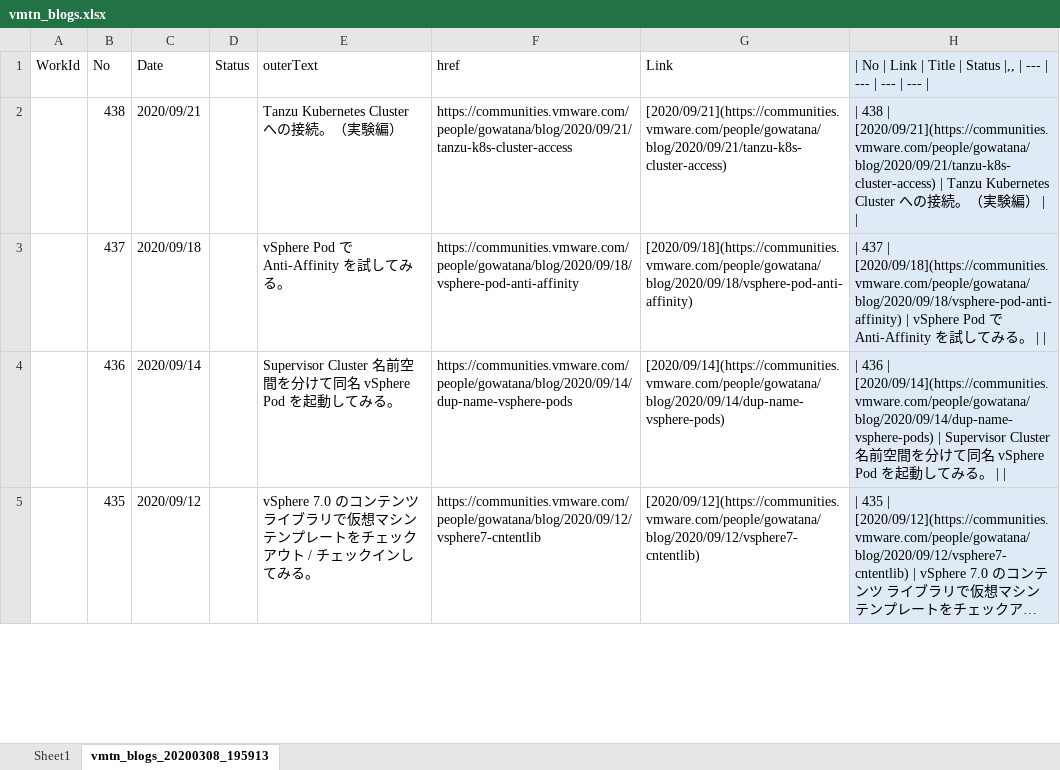
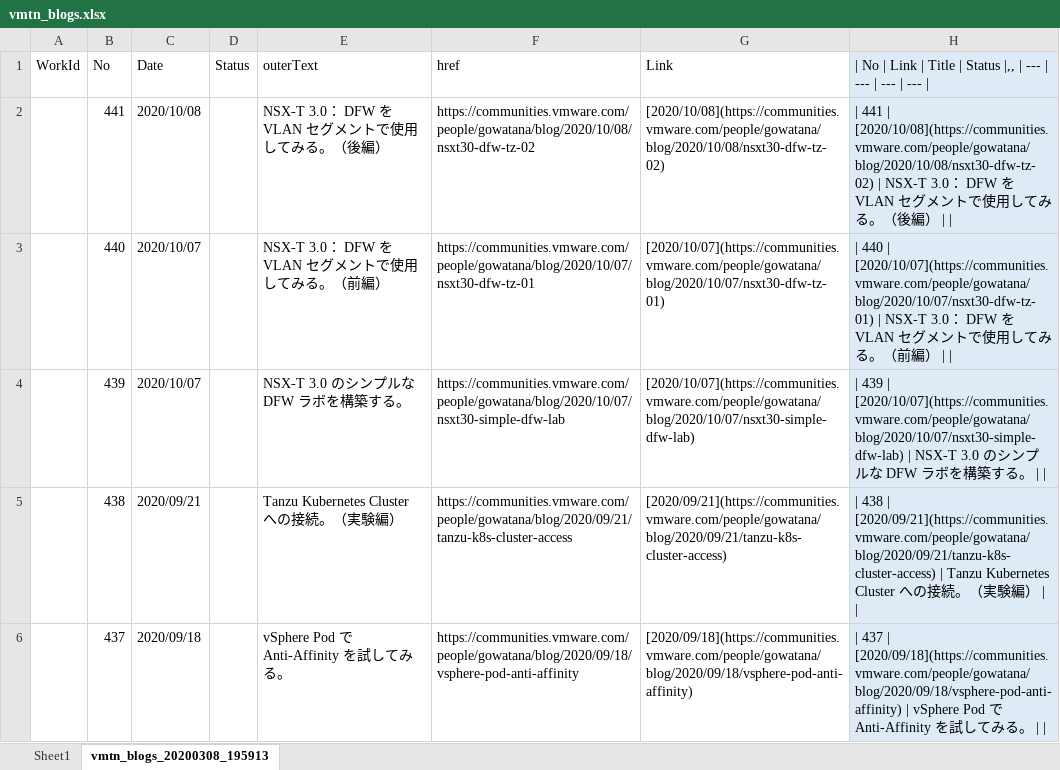
Before and after one commit to gowatana/vmtn-blogs, an Excel workbook: work-files/vmtn_blogs.xlsx, sheet vmtn_blogs_20200308_195913, drawn as a sheet; only a part is shown; the shorter side is filled out with more unchanged rows; long unchanged cells end in …; values as stored, in another font and other column widths than the file's, no borders; the diff names each change by its address in the sheet, - before the commit and + after, or states it on an @@ line.

```diff
--- a/work-files/vmtn_blogs.xlsx (sheet vmtn_blogs_20200308_195913)
+++ b/work-files/vmtn_blogs.xlsx (sheet vmtn_blogs_20200308_195913)
+row 2:  | 441 | 2020/10/08 |  | NSX-T 3.0： DFW を VLAN セグメントで使用してみる。（後編） | https://communities.vmware.com/people/gowatana/blog/2020/10/08/nsxt30-dfw-tz-02 | [2020/10/08](https://communities.vmware.com/people/gowatana/blog/2020/10/08/nsxt30-dfw-tz-02) | | 441 | [2020/10/08](https://communities.vmware.com/people/gowatana/blog/2020/10/08/nsxt30-dfw-tz-02) | NSX-T 3.0： DFW を VLAN セグメントで使用してみる。（後編）
+row 3:  | 440 | 2020/10/07 |  | NSX-T 3.0： DFW を VLAN セグメントで使用してみる。（前編） | https://communities.vmware.com/people/gowatana/blog/2020/10/07/nsxt30-dfw-tz-01 | [2020/10/07](https://communities.vmware.com/people/gowatana/blog/2020/10/07/nsxt30-dfw-tz-01) | | 440 | [2020/10/07](https://communities.vmware.com/people/gowatana/blog/2020/10/07/nsxt30-dfw-tz-01) | NSX-T 3.0： DFW を VLAN セグメントで使用してみる。（前編）
+row 4:  | 439 | 2020/10/07 |  | NSX-T 3.0 のシンプルな DFW ラボを構築する。 | https://communities.vmware.com/people/gowatana/blog/2020/10/07/nsxt30-simple-dfw-lab | [2020/10/07](https://communities.vmware.com/people/gowatana/blog/2020/10/07/nsxt30-simple-dfw-lab) | | 439 | [2020/10/07](https://communities.vmware.com/people/gowatana/blog/2020/10/07/nsxt30-simple-dfw-lab) | NSX-T 3.0 のシンプルな DFW ラボを構築する。
```
Also changed, not shown: formulas that keep their value, 1 other file.
